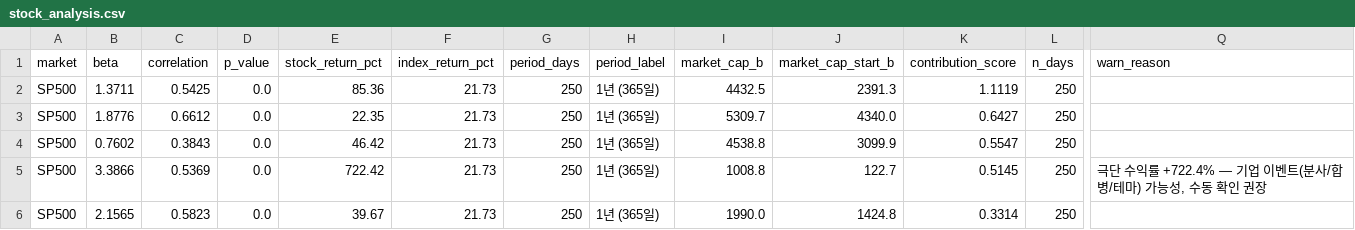
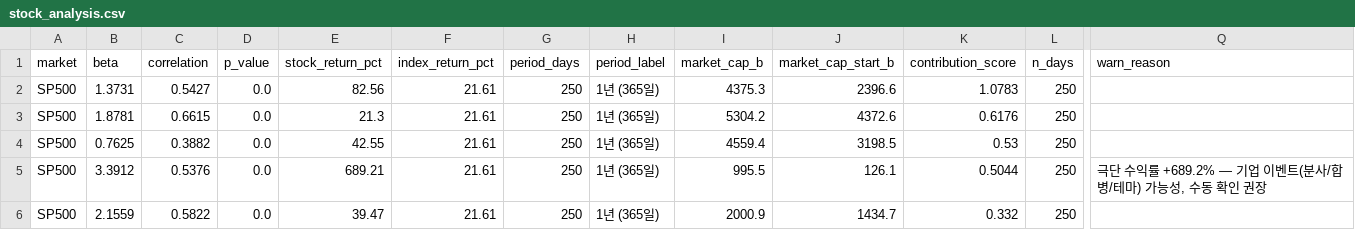
Before and after one commit to HwangatWork/AI-Analyzer, a CSV file: output/stock_analysis.csv, drawn as a sheet; only a part is shown, gaps mark what is left out; the diff covers the shown part only; the diff names each change by its address in the sheet, - before the commit and + after, or states it on an @@ line.

```diff
--- a/output/stock_analysis.csv
+++ b/output/stock_analysis.csv
-B2 (beta): 1.3711
+B2 (beta): 1.3731
-C2 (correlation): 0.5425
+C2 (correlation): 0.5427
-E2 (stock_return_pct): 85.36
+E2 (stock_return_pct): 82.56
-F2:F6 (index_return_pct): 21.73
+F2:F6 (index_return_pct): 21.61
-I2 (market_cap_b): 4432.5
+I2 (market_cap_b): 4375.3
-J2 (market_cap_start_b): 2391.3
+J2 (market_cap_start_b): 2396.6
-K2 (contribution_score): 1.1119
+K2 (contribution_score): 1.0783
-B3 (beta): 1.8776
+B3 (beta): 1.8781
-C3 (correlation): 0.6612
+C3 (correlation): 0.6615
-E3 (stock_return_pct): 22.35
+E3 (stock_return_pct): 21.3
-I3 (market_cap_b): 5309.7
+I3 (market_cap_b): 5304.2
-J3 (market_cap_start_b): 4340.0
+J3 (market_cap_start_b): 4372.6
-K3 (contribution_score): 0.6427
+K3 (contribution_score): 0.6176
-B4 (beta): 0.7602
+B4 (beta): 0.7625
-C4 (correlation): 0.3843
+C4 (correlation): 0.3882
-E4 (stock_return_pct): 46.42
+E4 (stock_return_pct): 42.55
-I4 (market_cap_b): 4538.8
+I4 (market_cap_b): 4559.4
-J4 (market_cap_start_b): 3099.9
+J4 (market_cap_start_b): 3198.5
-K4 (contribution_score): 0.5547
+K4 (contribution_score): 0.53
-B5 (beta): 3.3866
+B5 (beta): 3.3912
-C5 (correlation): 0.5369
+C5 (correlation): 0.5376
-E5 (stock_return_pct): 722.42
+E5 (stock_return_pct): 689.21
-I5 (market_cap_b): 1008.8
+I5 (market_cap_b): 995.5
-J5 (market_cap_start_b): 122.7
+J5 (market_cap_start_b): 126.1
-K5 (contribution_score): 0.5145
+K5 (contribution_score): 0.5044
-Q5 (warn_reason): …수익률 +722.4% — 기업…
+Q5 (warn_reason): …수익률 +689.2% — 기업…
-B6 (beta): 2.1565
+B6 (beta): 2.1559
-C6 (correlation): 0.5823
+C6 (correlation): 0.5822
-E6 (stock_return_pct): 39.67
+E6 (stock_return_pct): 39.47
-I6 (market_cap_b): 1990.0
+I6 (market_cap_b): 2000.9
-J6 (market_cap_start_b): 1424.8
+J6 (market_cap_start_b): 1434.7
-K6 (contribution_score): 0.3314
+K6 (contribution_score): 0.332
```
Also changed, not shown: 1 added row, 1 removed row and 30 edited cells elsewhere in this file, output/indicator_ranking.csv, output/market_signals.csv, 7 other files.
